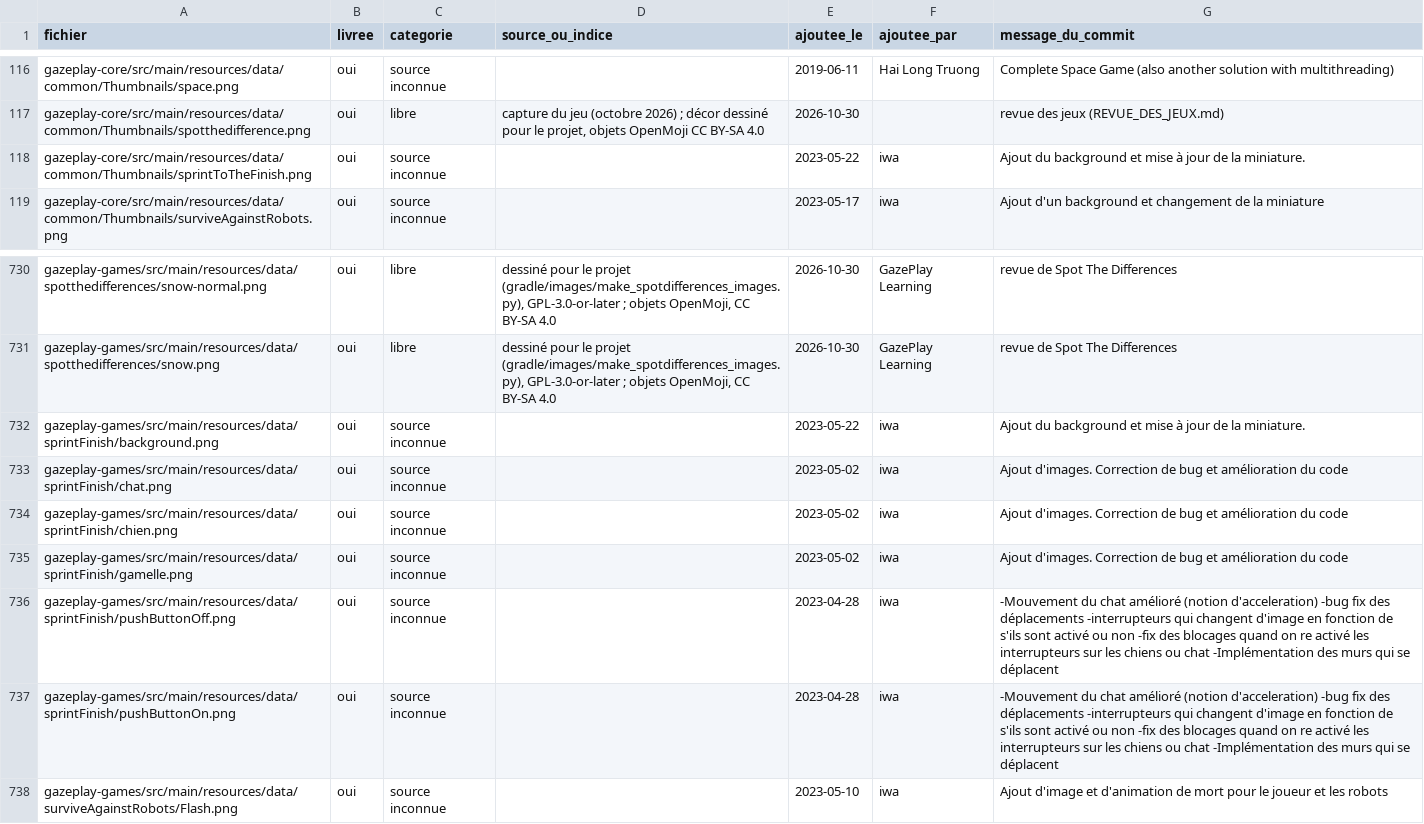
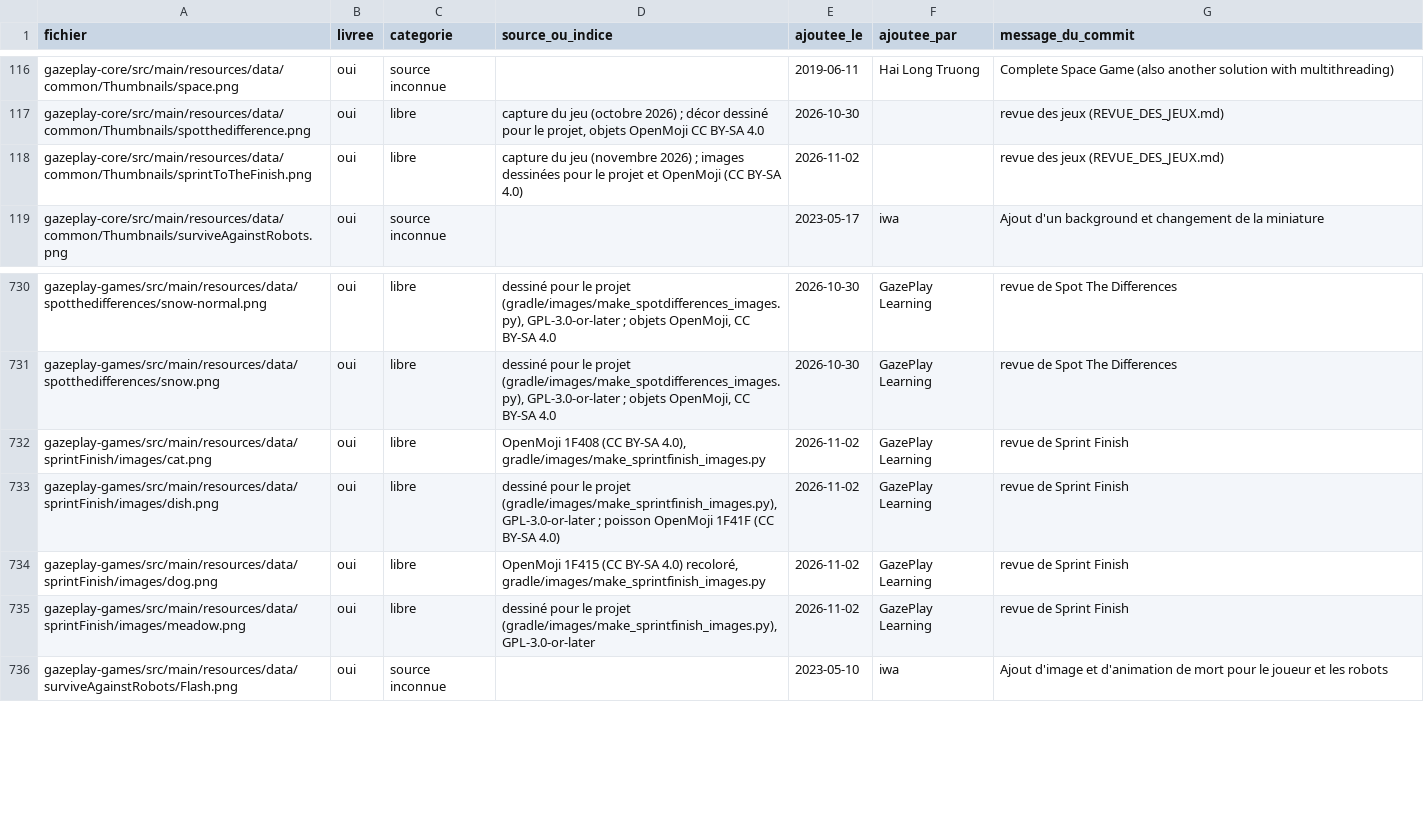
Before and after one commit to GazePlay/GazePlay, a CSV file: gradle/images/inventaire-images.csv, drawn as a sheet; only a part is shown, gaps mark what is left out.

```diff
--- a/gradle/images/inventaire-images.csv
+++ b/gradle/images/inventaire-images.csv
@@ -117,3 +117,3 @@ gazeplay-core/src/main/resources/data/common/Thumbnails/space.png,oui,source inc
 gazeplay-core/src/main/resources/data/common/Thumbnails/spotthedifference.png,oui,libre,"capture du jeu (octobre 2026) ; décor dessiné pour le projet, objets OpenMoji CC BY-SA 4.0",2026-10-30,,revue des jeux (REVUE_DES_JEUX.md)
-gazeplay-core/src/main/resources/data/common/Thumbnails/sprintToTheFinish.png,oui,source inconnue,,2023-05-22,iwa,Ajout du background et mise à jour de la miniature.
+gazeplay-core/src/main/resources/data/common/Thumbnails/sprintToTheFinish.png,oui,libre,capture du jeu (novembre 2026) ; images dessinées pour le projet et OpenMoji (CC BY-SA 4.0),2026-11-02,,revue des jeux (REVUE_DES_JEUX.md)
 gazeplay-core/src/main/resources/data/common/Thumbnails/surviveAgainstRobots.png,oui,source inconnue,,2023-05-17,iwa,Ajout d'un background et changement de la miniature
@@ -731,8 +731,6 @@ gazeplay-games/src/main/resources/data/spotthedifferences/snow-normal.png,oui,li
 gazeplay-games/src/main/resources/data/spotthedifferences/snow.png,oui,libre,"dessiné pour le projet (gradle/images/make_spotdifferences_images.py), GPL-3.0-or-later ; objets OpenMoji, CC BY-SA 4.0",2026-10-30,GazePlay Learning,revue de Spot The Differences
-gazeplay-games/src/main/resources/data/sprintFinish/background.png,oui,source inconnue,,2023-05-22,iwa,Ajout du background et mise à jour de la miniature.
-gazeplay-games/src/main/resources/data/sprintFinish/chat.png,oui,source inconnue,,2023-05-02,iwa,Ajout d'images. Correction de bug et amélioration du code
-gazeplay-games/src/main/resources/data/sprintFinish/chien.png,oui,source inconnue,,2023-05-02,iwa,Ajout d'images. Correction de bug et amélioration du code
-gazeplay-games/src/main/resources/data/sprintFinish/gamelle.png,oui,source inconnue,,2023-05-02,iwa,Ajout d'images. Correction de bug et amélioration du code
-gazeplay-games/src/main/resources/data/sprintFinish/pushButtonOff.png,oui,source inconnue,,2023-04-28,iwa,-Mouvement du chat amélioré (notion d'acceleration) -bug fix des déplacements -interrupteurs qui changent d'image en fonction de s'ils sont activé ou non -fix des blocages quand on re activé les interrupteurs sur les chiens ou chat -Implémentation des murs qui se déplacent
-gazeplay-games/src/main/resources/data/sprintFinish/pushButtonOn.png,oui,source inconnue,,2023-04-28,iwa,-Mouvement du chat amélioré (notion d'acceleration) -bug fix des déplacements -interrupteurs qui changent d'image en fonction de s'ils sont activé ou non -fix des blocages quand on re activé les interrupteurs sur les chiens ou chat -Implémentation des murs qui se déplacent
+gazeplay-games/src/main/resources/data/sprintFinish/images/cat.png,oui,libre,"OpenMoji 1F408 (CC BY-SA 4.0), gradle/images/make_sprintfinish_images.py",2026-11-02,GazePlay Learning,revue de Sprint Finish
+gazeplay-games/src/main/resources/data/sprintFinish/images/dish.png,oui,libre,"dessiné pour le projet (gradle/images/make_sprintfinish_images.py), GPL-3.0-or-later ; poisson OpenMoji 1F41F (CC BY-SA 4.0)",2026-11-02,GazePlay Learning,revue de Sprint Finish
+gazeplay-games/src/main/resources/data/sprintFinish/images/dog.png,oui,libre,"OpenMoji 1F415 (CC BY-SA 4.0) recoloré, gradle/images/make_sprintfinish_images.py",2026-11-02,GazePlay Learning,revue de Sprint Finish
+gazeplay-games/src/main/resources/data/sprintFinish/images/meadow.png,oui,libre,"dessiné pour le projet (gradle/images/make_sprintfinish_images.py), GPL-3.0-or-later",2026-11-02,GazePlay Learning,revue de Sprint Finish
 gazeplay-games/src/main/resources/data/surviveAgainstRobots/Flash.png,oui,source inconnue,,2023-05-10,iwa,Ajout d'image et d'animation de mort pour le joueur et les robots
```
Also changed, not shown: gazeplay-core/src/main/resources/data/multilinguism/multilinguism.csv, 40 other files.
